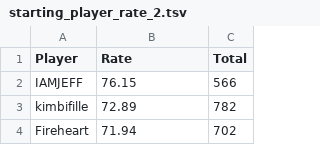
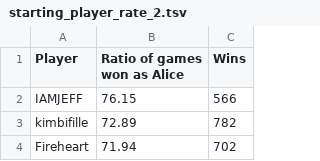
Before and after one commit to Aigul9/hanabi-stats, a TSV file: output/starting_player_rate_2.tsv, drawn as a sheet; only a part is shown.

Commit message:
Update starting_player_rate_2.tsv

```diff
--- a/output/starting_player_rate_2.tsv
+++ b/output/starting_player_rate_2.tsv
@@ -1,2 +1,2 @@
-Player	Rate	Total
+Player	Ratio of games won as Alice	Wins
 IAMJEFF	76.15	566
```
